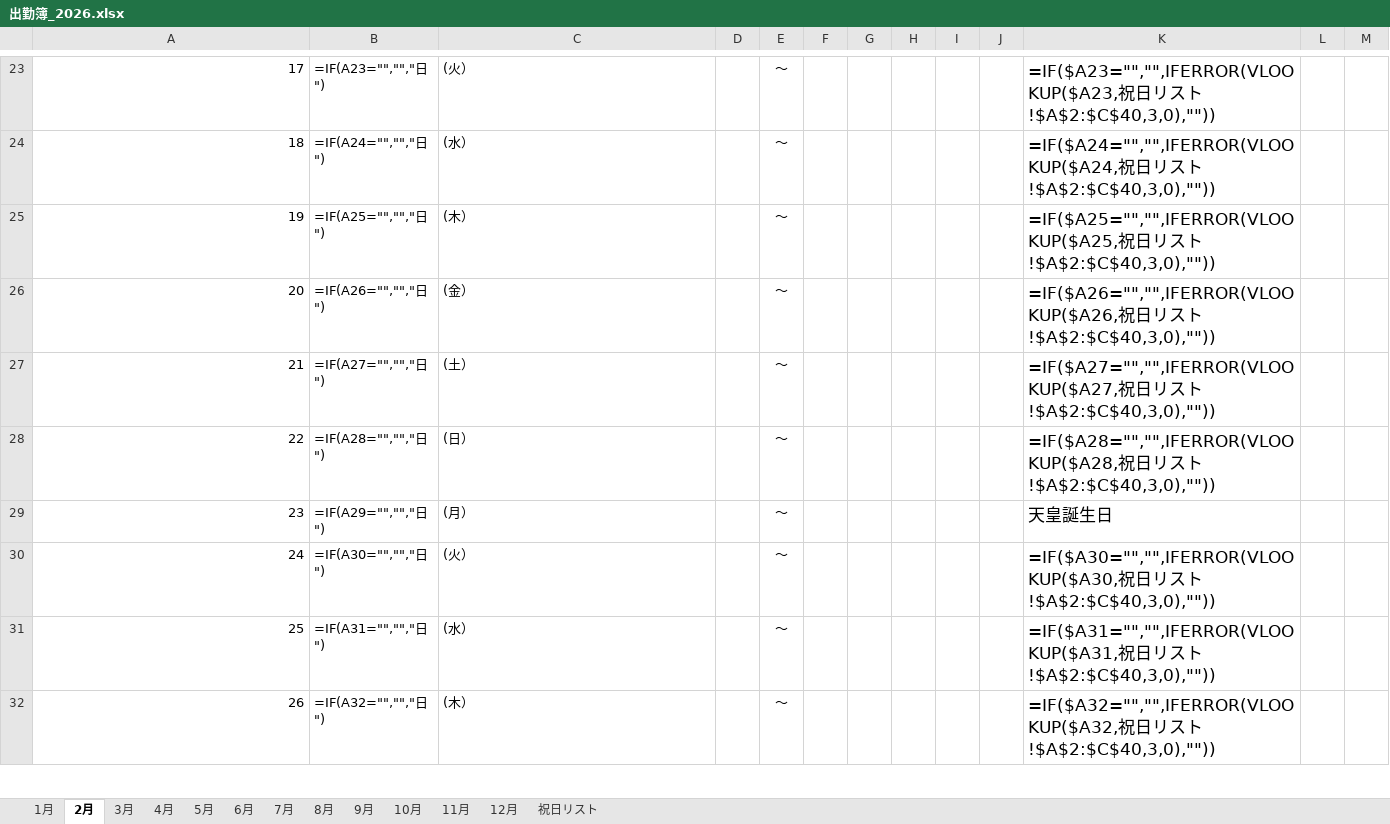
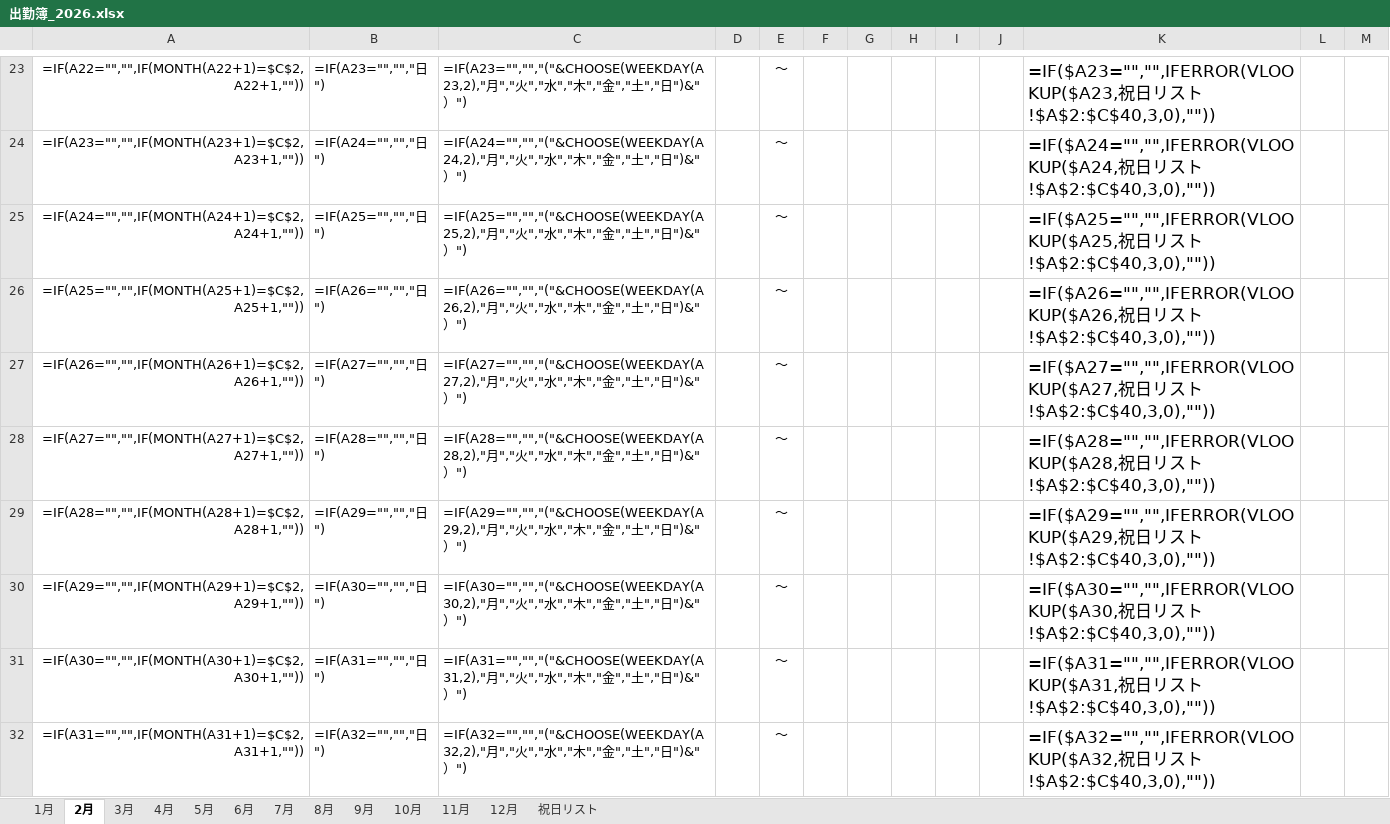
Before and after one commit to youichi558-collab/timecard, an Excel workbook: 出勤簿_2026.xlsx, sheet 2月, drawn as a sheet; only a part is shown, gaps mark what is left out; values as stored, in another font and other column widths than the file's, no borders; formulas without a stored value are shown as written; conditional formats not drawn; removed rows and columns are numbered as before the commit, all else as after; the diff covers the shown part only; the diff names each change by its address in the sheet, - before the commit and + after, or states it on an @@ line.

```diff
--- a/出勤簿_2026.xlsx (sheet 2月)
+++ b/出勤簿_2026.xlsx (sheet 2月)
-A23: 17
+A23: =IF(A22="","",IF(MONTH(A22+1)=$C$2,A22+1,""))
-C23: (火）
+C23: =IF(A23="","","("&CHOOSE(WEEKDAY(A23,2),"月","火","水","木","金","土","日")&"）")
-A24: 18
+A24: =IF(A23="","",IF(MONTH(A23+1)=$C$2,A23+1,""))
-C24: (水）
+C24: =IF(A24="","","("&CHOOSE(WEEKDAY(A24,2),"月","火","水","木","金","土","日")&"）")
-A25: 19
+A25: =IF(A24="","",IF(MONTH(A24+1)=$C$2,A24+1,""))
-C25: (木）
+C25: =IF(A25="","","("&CHOOSE(WEEKDAY(A25,2),"月","火","水","木","金","土","日")&"）")
-A26: 20
+A26: =IF(A25="","",IF(MONTH(A25+1)=$C$2,A25+1,""))
-C26: (金）
+C26: =IF(A26="","","("&CHOOSE(WEEKDAY(A26,2),"月","火","水","木","金","土","日")&"）")
-A27: 21
+A27: =IF(A26="","",IF(MONTH(A26+1)=$C$2,A26+1,""))
-C27: (土）
+C27: =IF(A27="","","("&CHOOSE(WEEKDAY(A27,2),"月","火","水","木","金","土","日")&"）")
-A28: 22
+A28: =IF(A27="","",IF(MONTH(A27+1)=$C$2,A27+1,""))
-C28: (日）
+C28: =IF(A28="","","("&CHOOSE(WEEKDAY(A28,2),"月","火","水","木","金","土","日")&"）")
-row 29: 23 | =IF(A29="","","日") | (月） |  | ～ |  |  |  |  |  | 天皇誕生日
+row 29: =IF(A28="","",IF(MONTH(A28+1)=$C$2,A28+1,"")) | =IF(A29="","","日") | =IF(A29="","","("&CHOOSE(WEEKDAY(A29,2),"月","火","水","木","金","土","日")&"）") |  | ～ |  |  |  |  |  | =IF($A29="","",IFERROR(VLOOKUP($A29,祝日リスト!$A$2:$C$40,3,0),""))
-A30: 24
+A30: =IF(A29="","",IF(MONTH(A29+1)=$C$2,A29+1,""))
-C30: (火）
+C30: =IF(A30="","","("&CHOOSE(WEEKDAY(A30,2),"月","火","水","木","金","土","日")&"）")
-A31: 25
+A31: =IF(A30="","",IF(MONTH(A30+1)=$C$2,A30+1,""))
-C31: (水）
+C31: =IF(A31="","","("&CHOOSE(WEEKDAY(A31,2),"月","火","水","木","金","土","日")&"）")
-A32: 26
+A32: =IF(A31="","",IF(MONTH(A31+1)=$C$2,A31+1,""))
-C32: (木）
+C32: =IF(A32="","","("&CHOOSE(WEEKDAY(A32,2),"月","火","水","木","金","土","日")&"）")
```
Also changed, not shown: 1 added row, 1 removed row and 39 edited cells elsewhere in this sheet, sheet 5月, sheet 9月, sheet 1月, sheet 11月, sheet 3月, sheet 7月, 6 more sheets, 2 other files.
